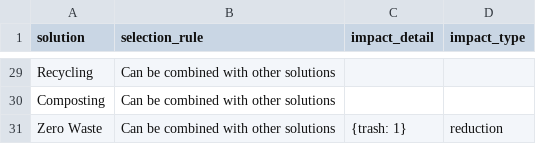
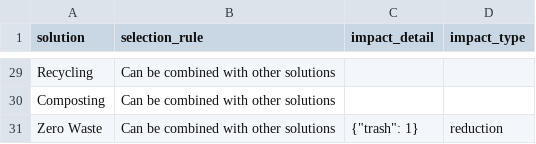
Before and after one commit to ChingT/Climate-Cockpit, a CSV file: backend/app/solution/management/commands/source/solution_logic.csv, drawn as a sheet; only a part is shown, gaps mark what is left out; the diff covers the shown part only.

Commit message:
Fix impact_detail

```diff
--- a/backend/app/solution/management/commands/source/solution_logic.csv
+++ b/backend/app/solution/management/commands/source/solution_logic.csv
@@ -30,2 +30,2 @@ Recycling,Can be combined with other solutions,,
 Composting,Can be combined with other solutions,,
-Zero Waste,Can be combined with other solutions,"{trash: 1}",reduction
+Zero Waste,Can be combined with other solutions,"{""trash"": 1}",reduction
```
Also changed, not shown: 26 edited cells elsewhere in this file, 3 other files.
